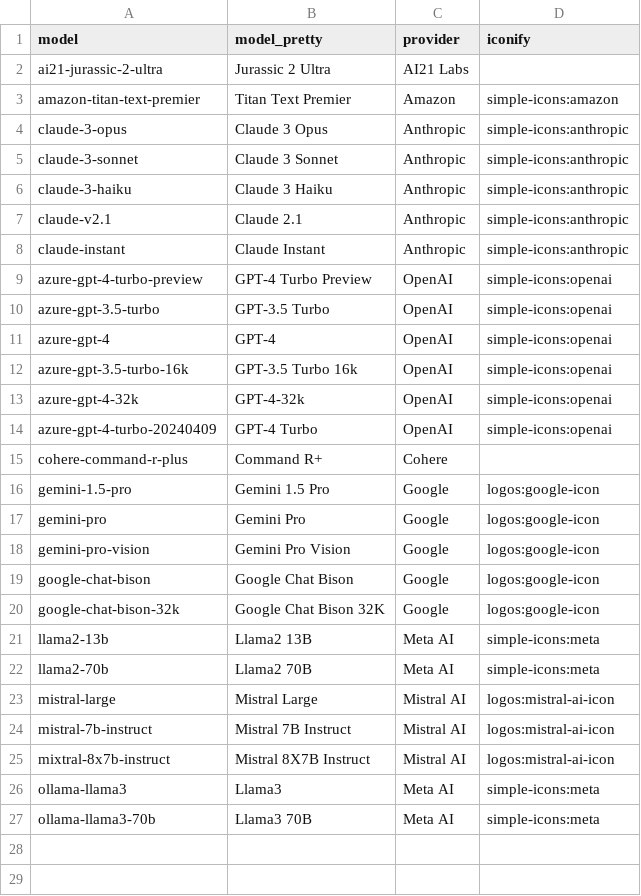
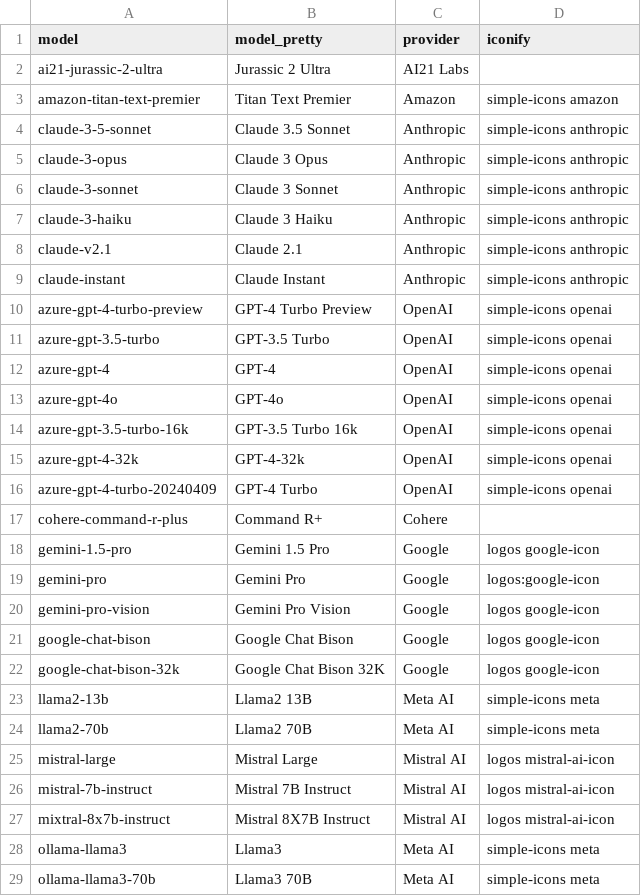
Before and after one commit to NIEHS/ToxPipe-Model-Comparison, a CSV file: res/model_table.csv, drawn as a sheet.

```diff
--- a/res/model_table.csv
+++ b/res/model_table.csv
@@ -2,26 +2,28 @@
 ai21-jurassic-2-ultra,Jurassic 2 Ultra,AI21 Labs,
-amazon-titan-text-premier,Titan Text Premier,Amazon,simple-icons:amazon
-claude-3-opus,Claude 3 Opus,Anthropic,simple-icons:anthropic
-claude-3-sonnet,Claude 3 Sonnet,Anthropic,simple-icons:anthropic
-claude-3-haiku,Claude 3 Haiku,Anthropic,simple-icons:anthropic
-claude-v2.1,Claude 2.1,Anthropic,simple-icons:anthropic
-claude-instant,Claude Instant,Anthropic,simple-icons:anthropic
-azure-gpt-4-turbo-preview,GPT-4 Turbo Preview,OpenAI,simple-icons:openai
-azure-gpt-3.5-turbo,GPT-3.5 Turbo,OpenAI,simple-icons:openai
-azure-gpt-4,GPT-4,OpenAI,simple-icons:openai
-azure-gpt-3.5-turbo-16k,GPT-3.5 Turbo 16k,OpenAI,simple-icons:openai
-azure-gpt-4-32k,GPT-4-32k,OpenAI,simple-icons:openai
-azure-gpt-4-turbo-20240409,GPT-4 Turbo,OpenAI,simple-icons:openai
+amazon-titan-text-premier,Titan Text Premier,Amazon,simple-icons amazon
+claude-3-5-sonnet,Claude 3.5 Sonnet,Anthropic,simple-icons anthropic
+claude-3-opus,Claude 3 Opus,Anthropic,simple-icons anthropic
+claude-3-sonnet,Claude 3 Sonnet,Anthropic,simple-icons anthropic
+claude-3-haiku,Claude 3 Haiku,Anthropic,simple-icons anthropic
+claude-v2.1,Claude 2.1,Anthropic,simple-icons anthropic
+claude-instant,Claude Instant,Anthropic,simple-icons anthropic
+azure-gpt-4-turbo-preview,GPT-4 Turbo Preview,OpenAI,simple-icons openai
+azure-gpt-3.5-turbo,GPT-3.5 Turbo,OpenAI,simple-icons openai
+azure-gpt-4,GPT-4,OpenAI,simple-icons openai
+azure-gpt-4o,GPT-4o,OpenAI,simple-icons openai
+azure-gpt-3.5-turbo-16k,GPT-3.5 Turbo 16k,OpenAI,simple-icons openai
+azure-gpt-4-32k,GPT-4-32k,OpenAI,simple-icons openai
+azure-gpt-4-turbo-20240409,GPT-4 Turbo,OpenAI,simple-icons openai
 cohere-command-r-plus,Command R+,Cohere,
-gemini-1.5-pro,Gemini 1.5 Pro,Google,logos:google-icon
+gemini-1.5-pro,Gemini 1.5 Pro,Google,logos google-icon
 gemini-pro,Gemini Pro,Google,logos:google-icon
-gemini-pro-vision,Gemini Pro Vision,Google,logos:google-icon
-google-chat-bison,Google Chat Bison,Google,logos:google-icon
-google-chat-bison-32k,Google Chat Bison 32K,Google,logos:google-icon
-llama2-13b,Llama2 13B,Meta AI,simple-icons:meta
-llama2-70b,Llama2 70B,Meta AI,simple-icons:meta
-mistral-large,Mistral Large,Mistral AI,logos:mistral-ai-icon
-mistral-7b-instruct,Mistral 7B Instruct,Mistral AI,logos:mistral-ai-icon
-mixtral-8x7b-instruct,Mistral 8X7B Instruct,Mistral AI,logos:mistral-ai-icon
-ollama-llama3,Llama3,Meta AI,simple-icons:meta
-ollama-llama3-70b,Llama3 70B,Meta AI,simple-icons:meta
+gemini-pro-vision,Gemini Pro Vision,Google,logos google-icon
+google-chat-bison,Google Chat Bison,Google,logos google-icon
+google-chat-bison-32k,Google Chat Bison 32K,Google,logos google-icon
+llama2-13b,Llama2 13B,Meta AI,simple-icons meta
+llama2-70b,Llama2 70B,Meta AI,simple-icons meta
+mistral-large,Mistral Large,Mistral AI,logos mistral-ai-icon
+mistral-7b-instruct,Mistral 7B Instruct,Mistral AI,logos mistral-ai-icon
+mixtral-8x7b-instruct,Mistral 8X7B Instruct,Mistral AI,logos mistral-ai-icon
+ollama-llama3,Llama3,Meta AI,simple-icons meta
+ollama-llama3-70b,Llama3 70B,Meta AI,simple-icons meta
```
Also changed, not shown: 7 other files.
